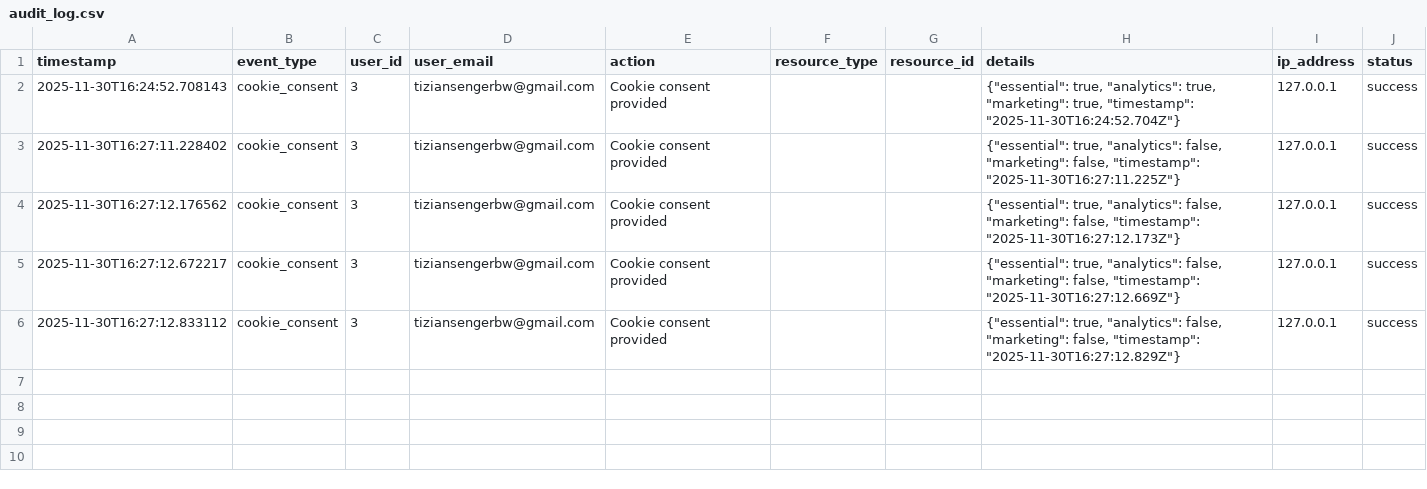
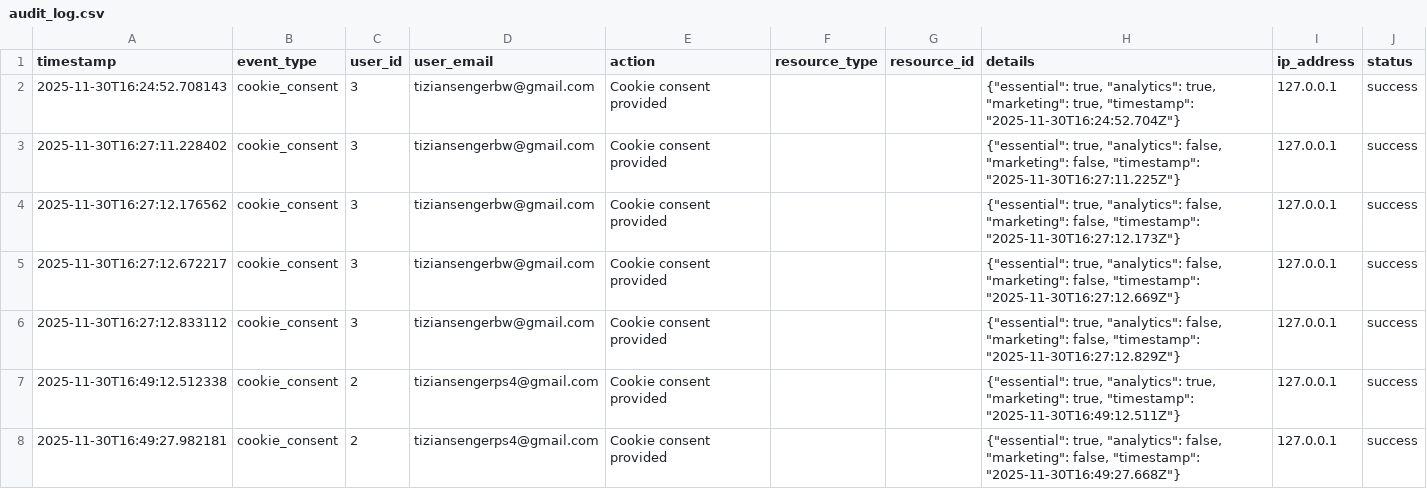
Before and after one commit to TizianSenger/PythonOnlineShop, a CSV file: webshop-python/data/logs/audit_log.csv, drawn as a sheet; the diff names each change by its address in the sheet, - before the commit and + after, or states it on an @@ line.

```diff
--- a/webshop-python/data/logs/audit_log.csv
+++ b/webshop-python/data/logs/audit_log.csv
+row 7: 2025-11-30T16:49:12.512338 | cookie_consent | 2 | tiziansengerps4@gmail.com | Cookie consent provided |  |  | {"essential": true, "analytics": true, "marketing": true, "timestamp": "2025-11-30T16:49:12.511Z"} | 127.0.0.1 | success
+row 8: 2025-11-30T16:49:27.982181 | cookie_consent | 2 | tiziansengerps4@gmail.com | Cookie consent provided |  |  | {"essential": true, "analytics": false, "marketing": false, "timestamp": "2025-11-30T16:49:27.668Z"} | 127.0.0.1 | success
```
Also changed, not shown: 12 other files.
